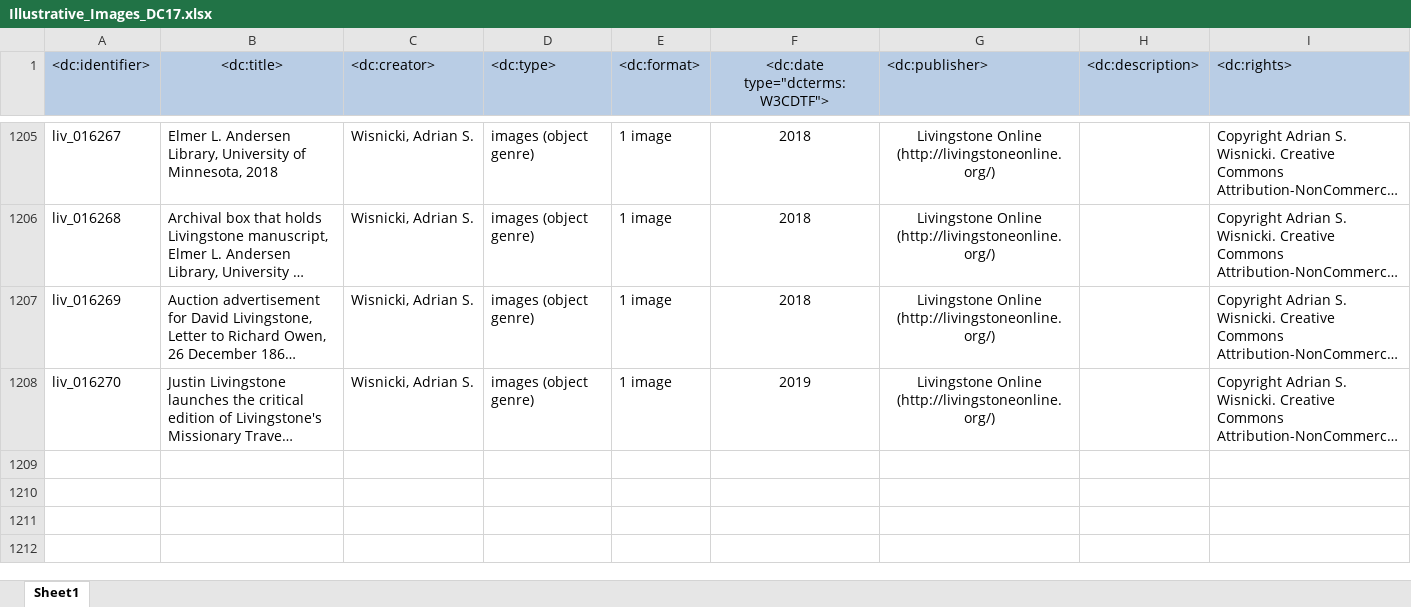
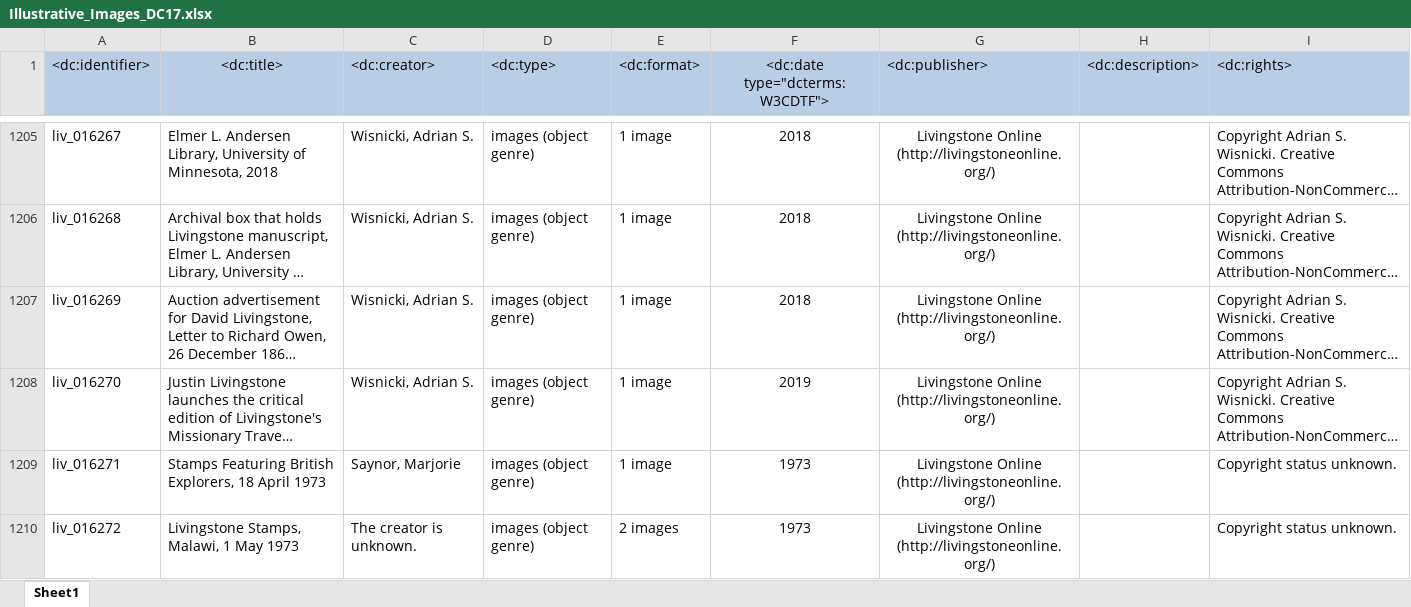
Before and after one commit to livingstoneonline/LEAP-MODS, an Excel workbook: MODS-DC-Generators/Illustrative-MODS-Generator-NEW/Illustrative_Images_DC17.xlsx, sheet Sheet1, drawn as a sheet; only a part is shown, gaps mark what is left out; long unchanged cells end in …; values as stored, in another font and other column widths than the file's, no borders; the diff names each change by its address in the sheet, - before the commit and + after, or states it on an @@ line.

Commit message:
update illustr dc xl

```diff
--- a/MODS-DC-Generators/Illustrative-MODS-Generator-NEW/Illustrative_Images_DC17.xlsx (sheet Sheet1)
+++ b/MODS-DC-Generators/Illustrative-MODS-Generator-NEW/Illustrative_Images_DC17.xlsx (sheet Sheet1)
+row 1209: liv_016271 | Stamps Featuring British Explorers, 18 April 1973 | Saynor, Marjorie | images (object genre) | 1 image | 1973 | Livingstone Online (http://livingstoneonline.org/) |  | Copyright status unknown.
+row 1210: liv_016272 | Livingstone Stamps, Malawi, 1 May 1973 | The creator is unknown. | images (object genre) | 2 images | 1973 | Livingstone Online (http://livingstoneonline.org/) |  | Copyright status unknown.
```
